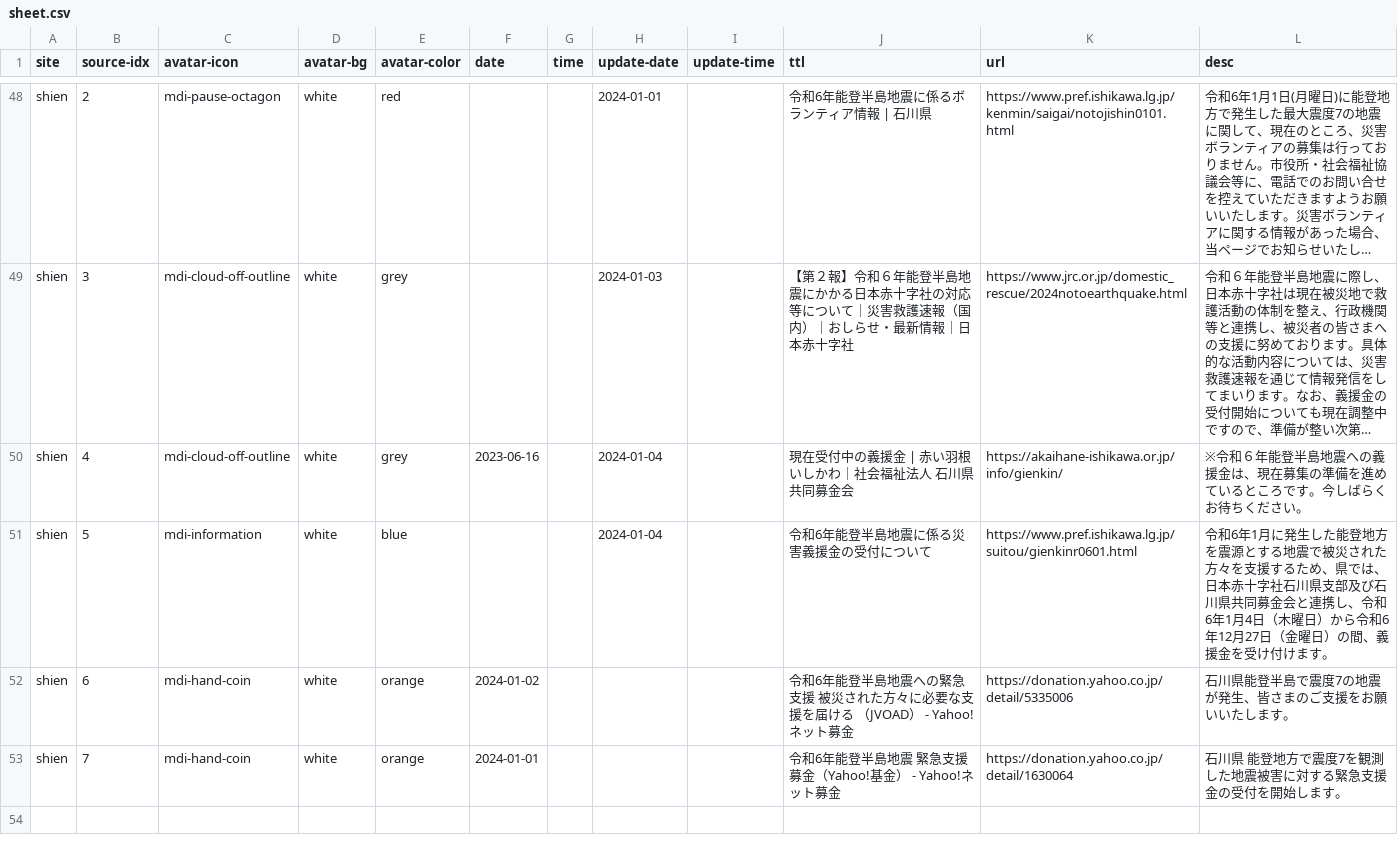
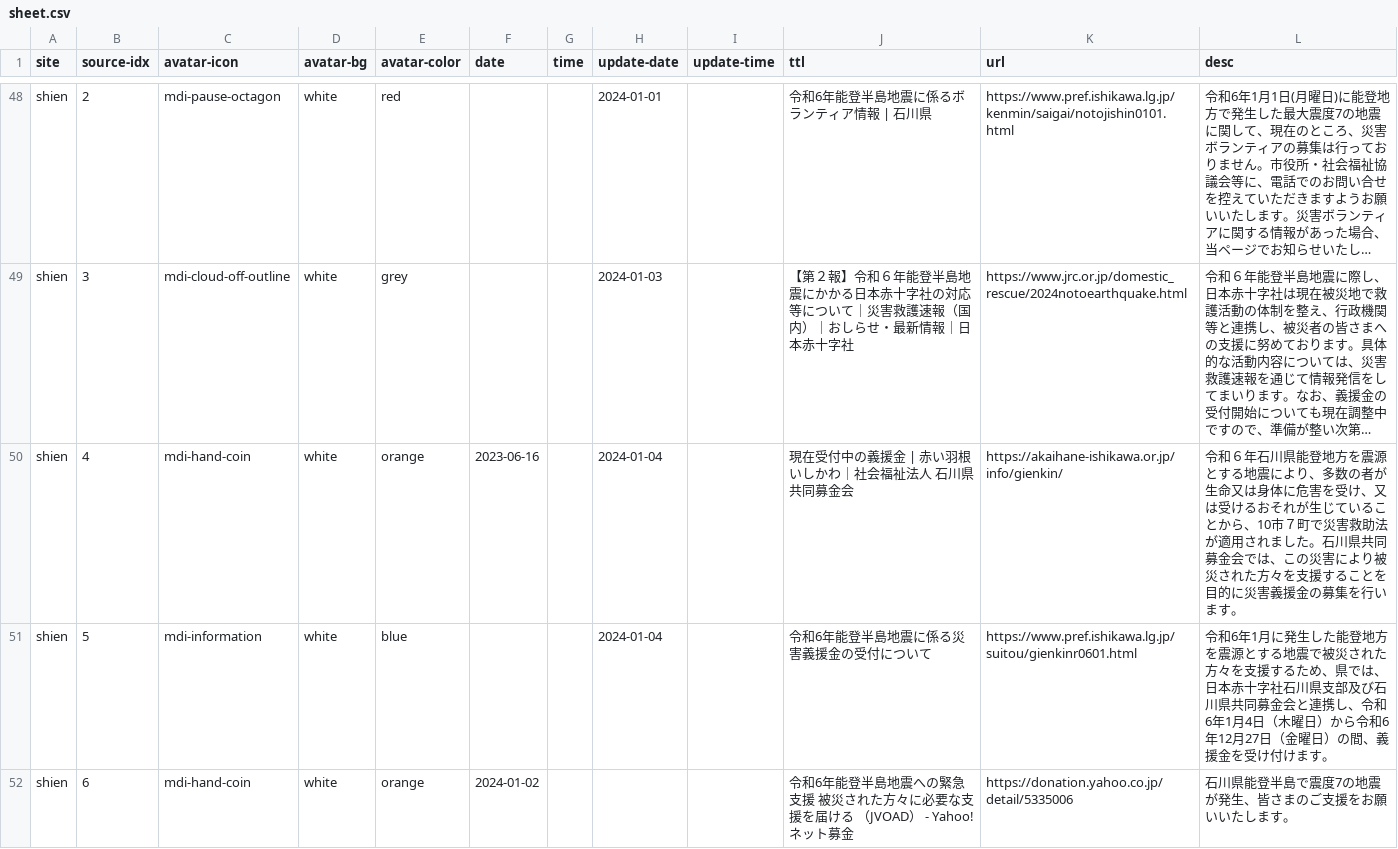
Before and after one commit to butchi/reiwa-6-noto, a CSV file: content/sheet.csv, drawn as a sheet; only a part is shown, gaps mark what is left out; the shorter side is filled out with more unchanged rows; long unchanged cells end in …; the diff names each change by its address in the sheet, - before the commit and + after, or states it on an @@ line.

Commit message:
赤い羽根募金の情報更新

```diff
--- a/content/sheet.csv
+++ b/content/sheet.csv
-C50 (avatar-icon): mdi-cloud-off-outline
+C50 (avatar-icon): mdi-hand-coin
-E50 (avatar-color): grey
+E50 (avatar-color): orange
-L50 (desc): ※令和６年能登半島地震への義援金は、現在募集の準備を進めているところです。今しばらくお待ちください。
+L50 (desc): 令和６年石川県能登地方を震源とする地震により、多数の者が生命又は身体に危害を受け、又は受けるおそれが生じていることから、10市７町で災害救助法が適用されました。石川県共同募金会では、この災害により被災された方々を支援することを目的に災害義援金の募集を行います。
```
